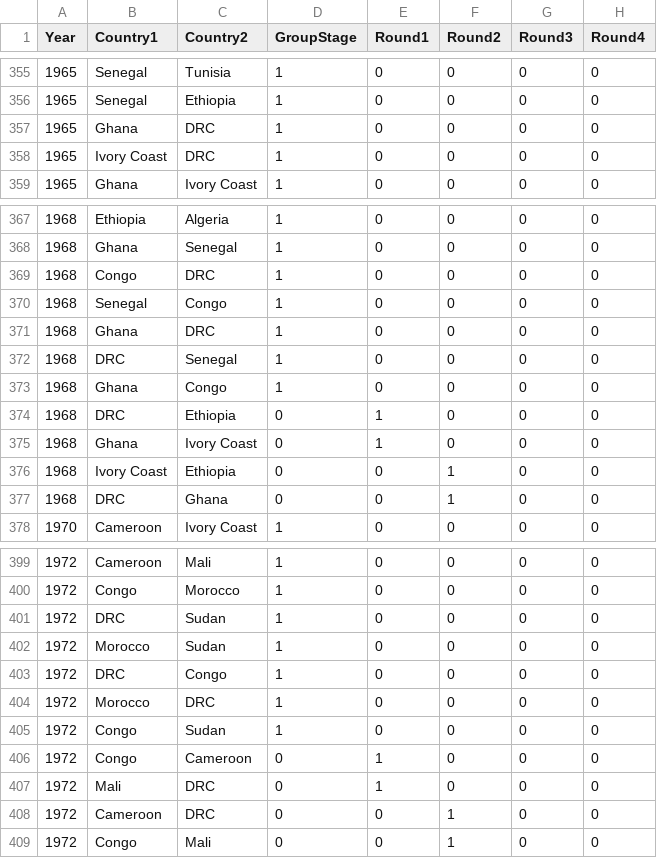
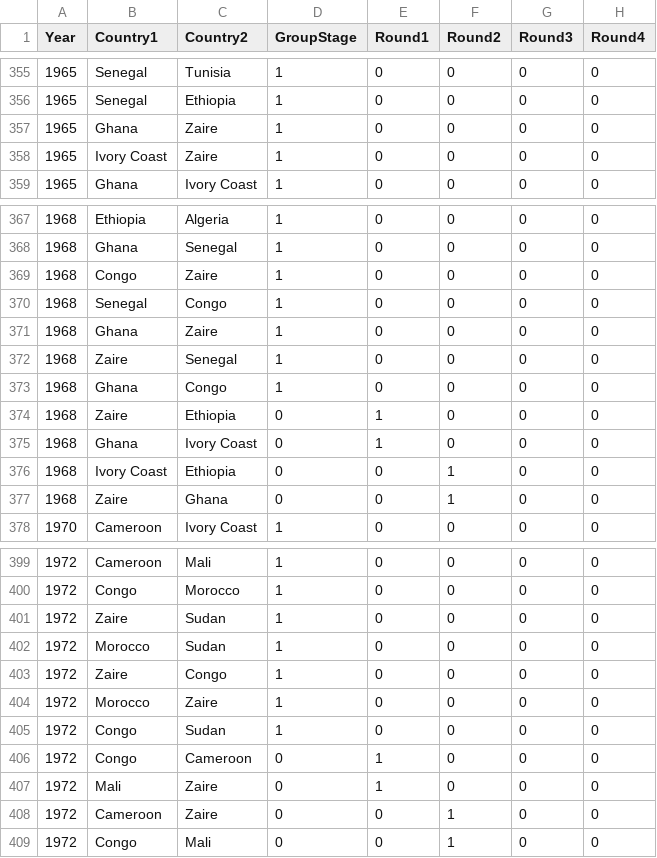
Before and after one commit to AndrewBertoli/Nationalism_Trade_Replication, a CSV file: RCGames.csv, drawn as a sheet; only a part is shown, gaps mark what is left out; the diff covers the shown part only; the diff names each change by its address in the sheet, - before the commit and + after, or states it on an @@ line.

Commit message:
Add files via upload

```diff
--- a/RCGames.csv
+++ b/RCGames.csv
-C357:C358 (Country2): DRC
+C357:C358 (Country2): Zaire
-C369 (Country2): DRC
+C369 (Country2): Zaire
-C371 (Country2): DRC
+C371 (Country2): Zaire
-B372 (Country1): DRC
+B372 (Country1): Zaire
-B374 (Country1): DRC
+B374 (Country1): Zaire
-B377 (Country1): DRC
+B377 (Country1): Zaire
-B401 (Country1): DRC
+B401 (Country1): Zaire
-B403 (Country1): DRC
+B403 (Country1): Zaire
-C404 (Country2): DRC
+C404 (Country2): Zaire
-C407:C408 (Country2): DRC
+C407:C408 (Country2): Zaire
```
Also changed, not shown: 60 edited cells elsewhere in this file.
